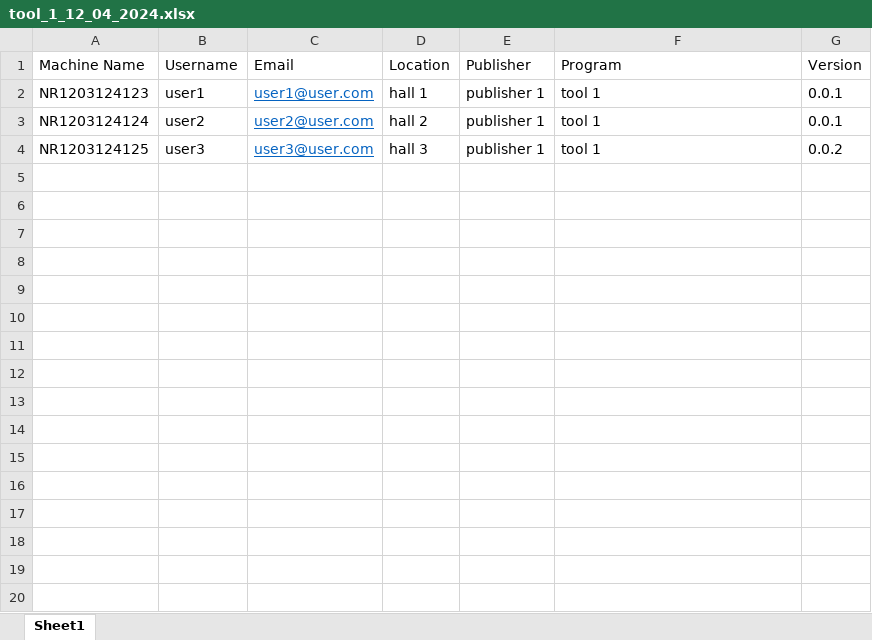
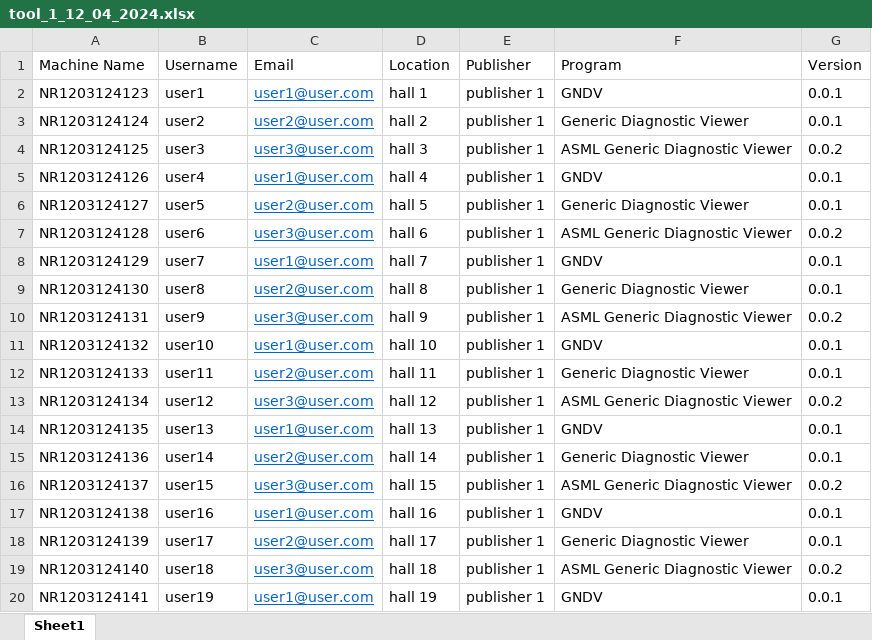
Before and after one commit to borislav-dimitrov/python_projects, an Excel workbook: Statistics/input_files/tool_1_12_04_2024.xlsx, sheet Sheet1, drawn as a sheet; only a part is shown; values as stored, in another font and other column widths than the file's, no borders; the diff covers the shown part only; the diff names each change by its address in the sheet, - before the commit and + after, or states it on an @@ line.

Commit message:
statistics uncommited

```diff
--- a/Statistics/input_files/tool_1_12_04_2024.xlsx (sheet Sheet1)
+++ b/Statistics/input_files/tool_1_12_04_2024.xlsx (sheet Sheet1)
-F2 (Program): tool 1
+F2 (Program): GNDV
-F3 (Program): tool 1
+F3 (Program): Generic Diagnostic Viewer
-F4 (Program): tool 1
+F4 (Program): ASML Generic Diagnostic Viewer
+row 5: NR1203124126 | user4 | user1@user.com | hall 4 | publisher 1 | GNDV | 0.0.1
+row 6: NR1203124127 | user5 | user2@user.com | hall 5 | publisher 1 | Generic Diagnostic Viewer | 0.0.1
+row 7: NR1203124128 | user6 | user3@user.com | hall 6 | publisher 1 | ASML Generic Diagnostic Viewer | 0.0.2
+row 8: NR1203124129 | user7 | user1@user.com | hall 7 | publisher 1 | GNDV | 0.0.1
+row 9: NR1203124130 | user8 | user2@user.com | hall 8 | publisher 1 | Generic Diagnostic Viewer | 0.0.1
+row 10: NR1203124131 | user9 | user3@user.com | hall 9 | publisher 1 | ASML Generic Diagnostic Viewer | 0.0.2
+row 11: NR1203124132 | user10 | user1@user.com | hall 10 | publisher 1 | GNDV | 0.0.1
+row 12: NR1203124133 | user11 | user2@user.com | hall 11 | publisher 1 | Generic Diagnostic Viewer | 0.0.1
+row 13: NR1203124134 | user12 | user3@user.com | hall 12 | publisher 1 | ASML Generic Diagnostic Viewer | 0.0.2
+row 14: NR1203124135 | user13 | user1@user.com | hall 13 | publisher 1 | GNDV | 0.0.1
+row 15: NR1203124136 | user14 | user2@user.com | hall 14 | publisher 1 | Generic Diagnostic Viewer | 0.0.1
+row 16: NR1203124137 | user15 | user3@user.com | hall 15 | publisher 1 | ASML Generic Diagnostic Viewer | 0.0.2
+row 17: NR1203124138 | user16 | user1@user.com | hall 16 | publisher 1 | GNDV | 0.0.1
+row 18: NR1203124139 | user17 | user2@user.com | hall 17 | publisher 1 | Generic Diagnostic Viewer | 0.0.1
+row 19: NR1203124140 | user18 | user3@user.com | hall 18 | publisher 1 | ASML Generic Diagnostic Viewer | 0.0.2
+row 20: NR1203124141 | user19 | user1@user.com | hall 19 | publisher 1 | GNDV | 0.0.1
```
Also changed, not shown: 19 added rows elsewhere in this sheet, Statistics/input_files/tool_2_12_04_2024.xlsx, 1 other file.
